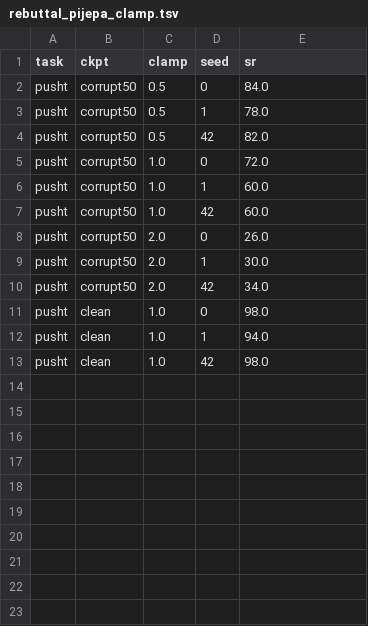
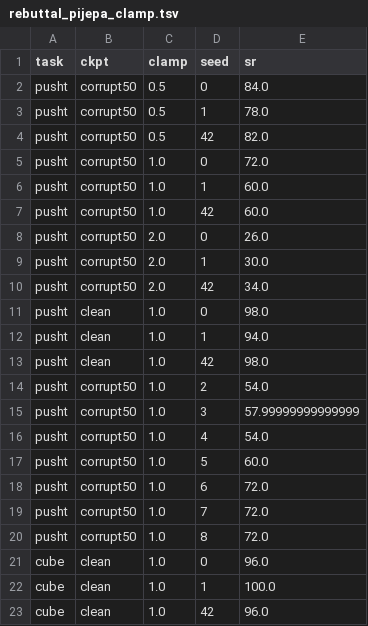
Before and after one commit to yomama2311/prism-ben, a TSV file: logs/rebuttal_pijepa_clamp.tsv, drawn as a sheet.

```diff
--- a/logs/rebuttal_pijepa_clamp.tsv
+++ b/logs/rebuttal_pijepa_clamp.tsv
@@ -13 +13,11 @@ pusht	clean	1.0	1	94.0
 pusht	clean	1.0	42	98.0
+pusht	corrupt50	1.0	2	54.0
+pusht	corrupt50	1.0	3	57.99999999999999
+pusht	corrupt50	1.0	4	54.0
+pusht	corrupt50	1.0	5	60.0
+pusht	corrupt50	1.0	6	72.0
+pusht	corrupt50	1.0	7	72.0
+pusht	corrupt50	1.0	8	72.0
+cube	clean	1.0	0	96.0
+cube	clean	1.0	1	100.0
+cube	clean	1.0	42	96.0
```
Also changed, not shown: logs/rebuttal_corrupt_hybrid.tsv, 4 other files.
